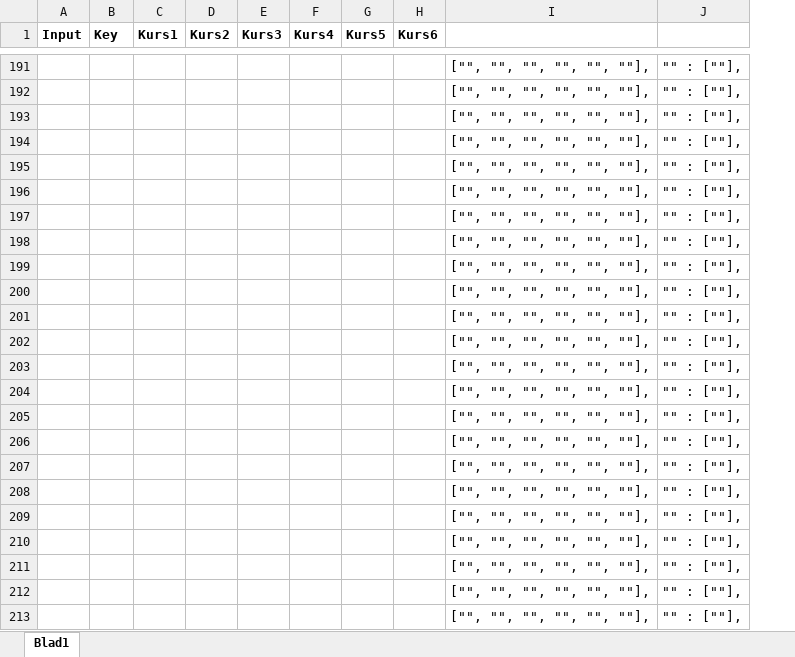
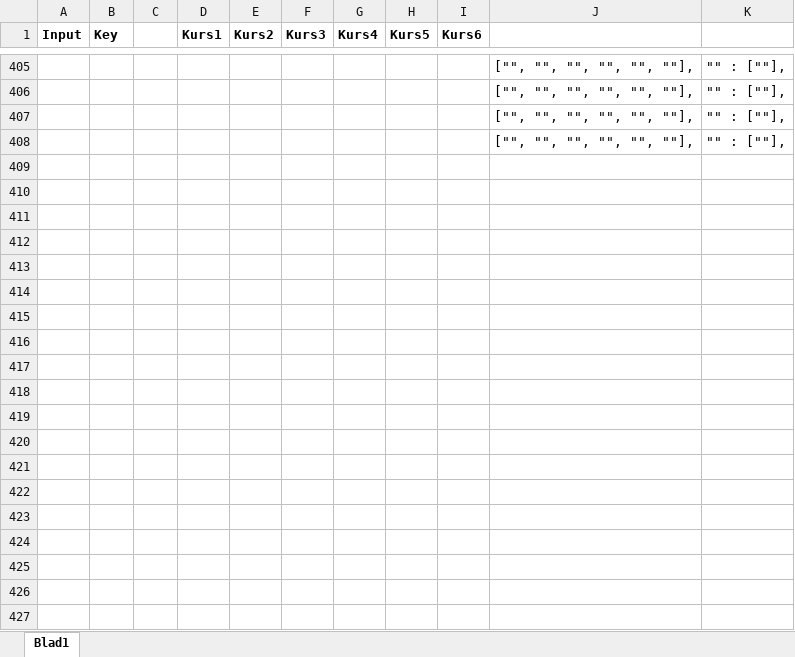
Before and after one commit to alundb/DNS-interaktiv-kursgraf, an Excel workbook: tagList.xlsx, sheet Blad1, drawn as a sheet; only a part is shown, gaps mark what is left out; values as stored, in another font and other column widths than the file's, no borders; conditional formats not drawn; removed rows and columns are numbered as before the commit, all else as after; the diff covers the shown part only; the diff names each change by its address in the sheet, - before the commit and + after, or states it on an @@ line.

```diff
--- a/tagList.xlsx (sheet Blad1)
+++ b/tagList.xlsx (sheet Blad1)
+column C, empty
-column I, rows 191-194: all ["", "", "", "", "", ""],
-column J, rows 191-194: all "" : [""],
+column J, rows 405-408: all ["", "", "", "", "", ""],
+column K, rows 405-408: all "" : [""],
-row 195:  |  |  |  |  |  |  |  | ["", "", "", "", "", ""], | "" : [""],
-row 196:  |  |  |  |  |  |  |  | ["", "", "", "", "", ""], | "" : [""],
-row 197:  |  |  |  |  |  |  |  | ["", "", "", "", "", ""], | "" : [""],
-row 198:  |  |  |  |  |  |  |  | ["", "", "", "", "", ""], | "" : [""],
-row 199:  |  |  |  |  |  |  |  | ["", "", "", "", "", ""], | "" : [""],
-row 200:  |  |  |  |  |  |  |  | ["", "", "", "", "", ""], | "" : [""],
-row 201:  |  |  |  |  |  |  |  | ["", "", "", "", "", ""], | "" : [""],
-row 202:  |  |  |  |  |  |  |  | ["", "", "", "", "", ""], | "" : [""],
-row 203:  |  |  |  |  |  |  |  | ["", "", "", "", "", ""], | "" : [""],
-row 204:  |  |  |  |  |  |  |  | ["", "", "", "", "", ""], | "" : [""],
-row 205:  |  |  |  |  |  |  |  | ["", "", "", "", "", ""], | "" : [""],
-row 206:  |  |  |  |  |  |  |  | ["", "", "", "", "", ""], | "" : [""],
-row 207:  |  |  |  |  |  |  |  | ["", "", "", "", "", ""], | "" : [""],
-row 208:  |  |  |  |  |  |  |  | ["", "", "", "", "", ""], | "" : [""],
-row 209:  |  |  |  |  |  |  |  | ["", "", "", "", "", ""], | "" : [""],
-row 210:  |  |  |  |  |  |  |  | ["", "", "", "", "", ""], | "" : [""],
-row 211:  |  |  |  |  |  |  |  | ["", "", "", "", "", ""], | "" : [""],
-row 212:  |  |  |  |  |  |  |  | ["", "", "", "", "", ""], | "" : [""],
-row 213:  |  |  |  |  |  |  |  | ["", "", "", "", "", ""], | "" : [""],
```
Also changed, not shown: 216 added rows, 223 removed rows and 21 edited cells elsewhere in this sheet, formulas that keep their value, 2 other files.
